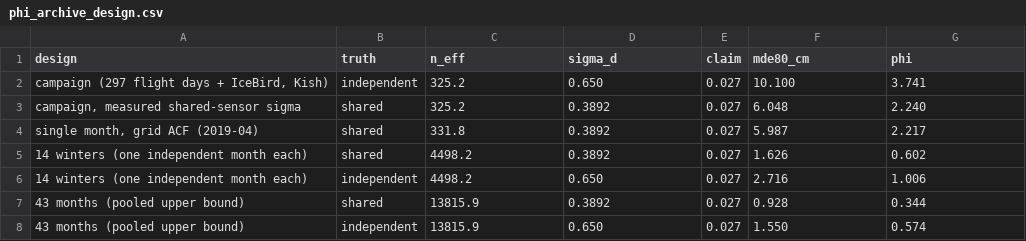
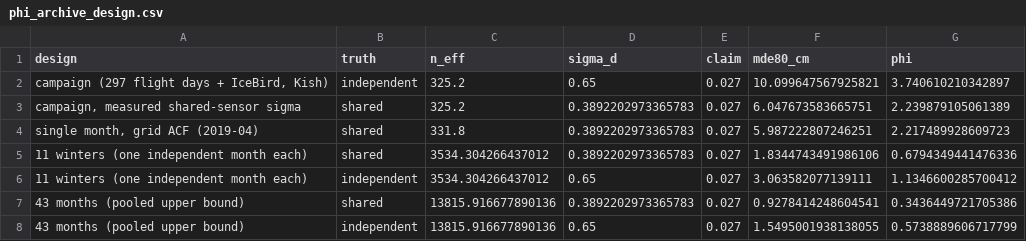
Before and after one commit to dddsx3/free-demo, a CSV file: data/phi_archive_design.csv, drawn as a sheet.

```diff
--- a/data/phi_archive_design.csv
+++ b/data/phi_archive_design.csv
@@ -1,8 +1,8 @@
 design,truth,n_eff,sigma_d,claim,mde80_cm,phi
-"campaign (297 flight days + IceBird, Kish)",independent,325.2,0.650,0.027,10.100,3.741
-"campaign, measured shared-sensor sigma",shared,325.2,0.3892,0.027,6.048,2.240
-"single month, grid ACF (2019-04)",shared,331.8,0.3892,0.027,5.987,2.217
-"14 winters (one independent month each)",shared,4498.2,0.3892,0.027,1.626,0.602
-"14 winters (one independent month each)",independent,4498.2,0.650,0.027,2.716,1.006
-"43 months (pooled upper bound)",shared,13815.9,0.3892,0.027,0.928,0.344
-"43 months (pooled upper bound)",independent,13815.9,0.650,0.027,1.550,0.574
+"campaign (297 flight days + IceBird, Kish)",independent,325.2,0.65,0.027,10.099647567925821,3.740610210342897
+"campaign, measured shared-sensor sigma",shared,325.2,0.3892202973365783,0.027,6.047673583665751,2.239879105061389
+"single month, grid ACF (2019-04)",shared,331.8,0.3892202973365783,0.027,5.987222807246251,2.217489928609723
+11 winters (one independent month each),shared,3534.304266437012,0.3892202973365783,0.027,1.8344743491986106,0.6794349441476336
+11 winters (one independent month each),independent,3534.304266437012,0.65,0.027,3.063582077139111,1.1346600285700412
+43 months (pooled upper bound),shared,13815.916677890136,0.3892202973365783,0.027,0.9278414248604541,0.3436449721705386
+43 months (pooled upper bound),independent,13815.916677890136,0.65,0.027,1.5495001938138055,0.5738889606717799
```
Also changed, not shown: data/archive/sigma_by_month.csv, data/archive_acf_curve.csv, 54 other files.
